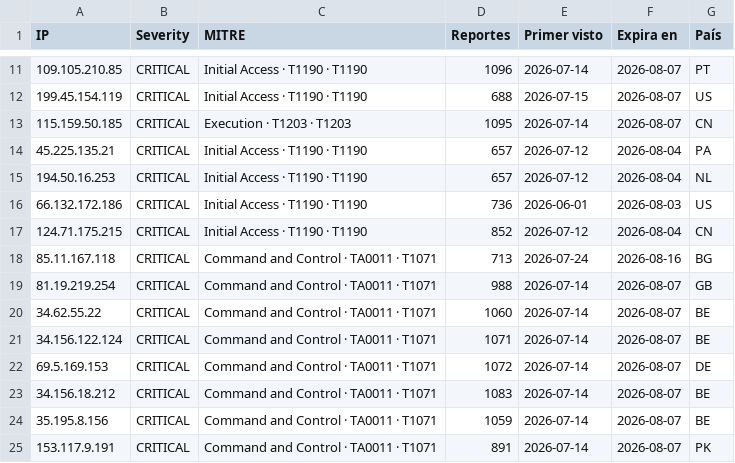
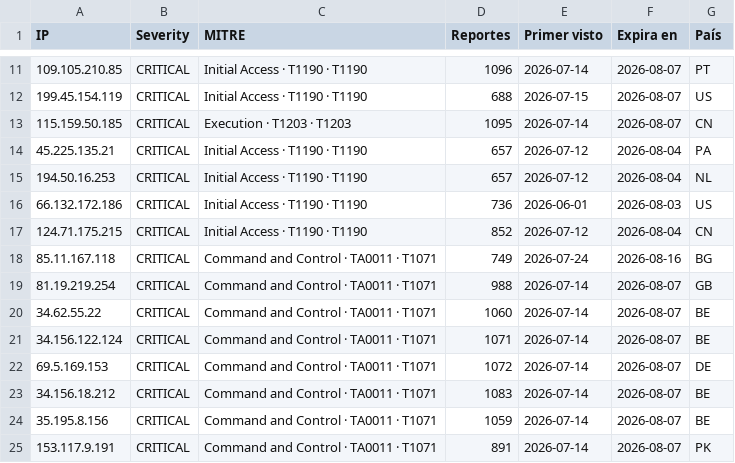
Before and after one commit to raczajko/InfraGOVPY, a CSV file: feeds/legacyhunt-24h.csv, drawn as a sheet; only a part is shown, gaps mark what is left out.

Commit message:
refresh feed

```diff
--- a/feeds/legacyhunt-24h.csv
+++ b/feeds/legacyhunt-24h.csv
@@ -17,3 +17,3 @@ IP,Severity,MITRE,Reportes,Primer visto,Expira en,País
 124.71.175.215,CRITICAL,Initial Access · T1190 · T1190,852,2026-07-12,2026-08-04,CN
-85.11.167.118,CRITICAL,Command and Control · TA0011 · T1071,713,2026-07-24,2026-08-16,BG
+85.11.167.118,CRITICAL,Command and Control · TA0011 · T1071,749,2026-07-24,2026-08-16,BG
 81.19.219.254,CRITICAL,Command and Control · TA0011 · T1071,988,2026-07-14,2026-08-07,GB
```
